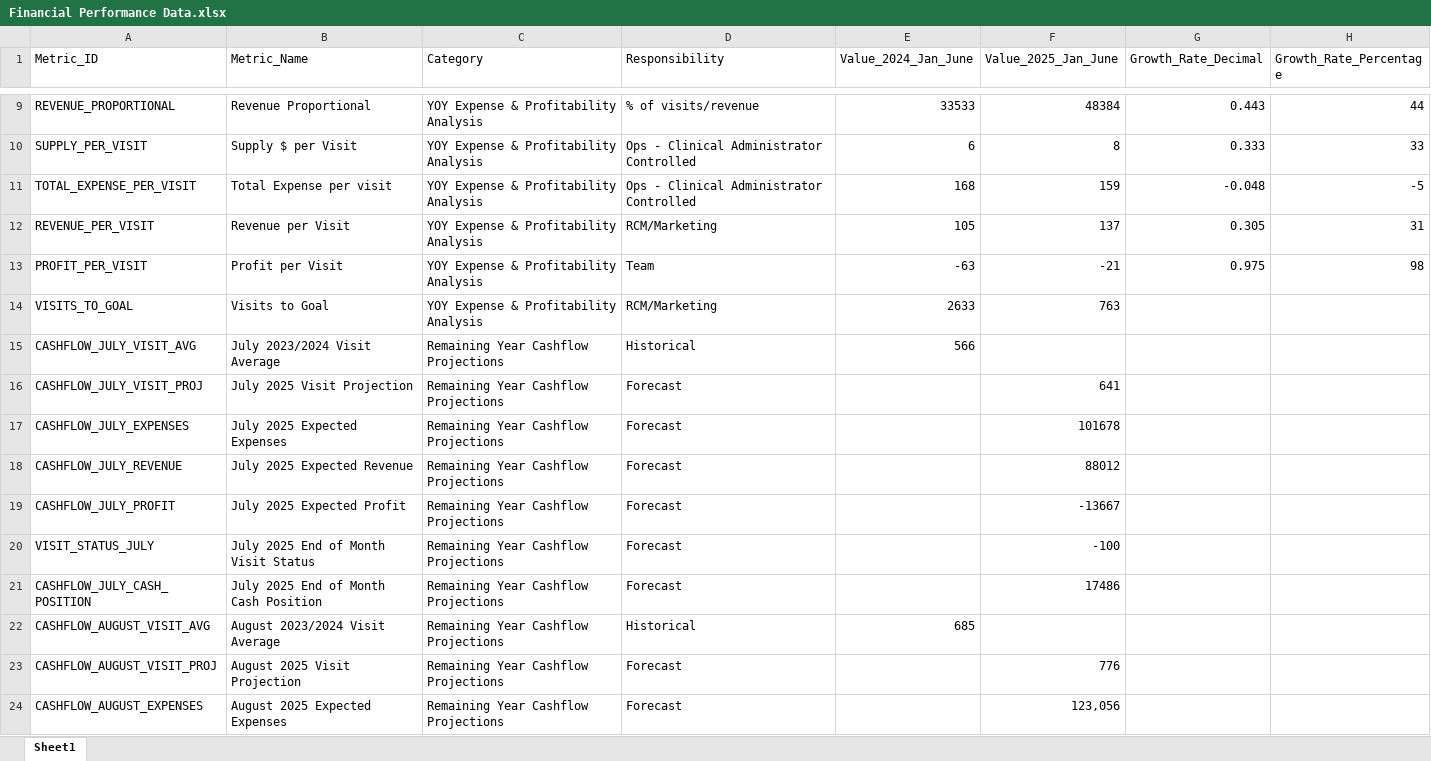
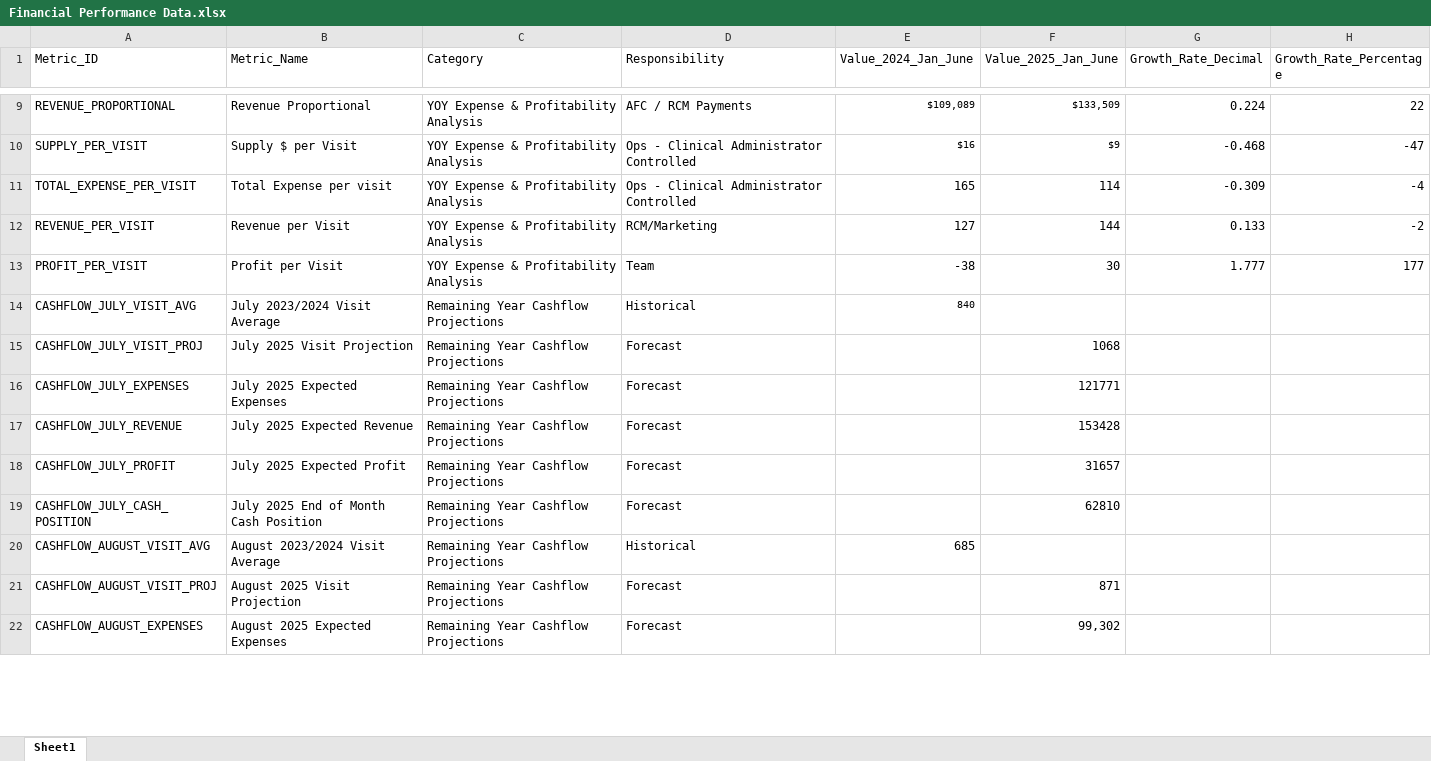
Before and after one commit to gkotzbauer/Financial_Hub_Platform, an Excel workbook: public/Financial Performance Data.xlsx, sheet Sheet1, drawn as a sheet; only a part is shown, gaps mark what is left out; values as stored, in another font and other column widths than the file's, no borders; removed rows and columns are numbered as before the commit, all else as after; the diff covers the shown part only; the diff names each change by its address in the sheet, - before the commit and + after, or states it on an @@ line.

Commit message:
Update YOY Expense & Profitability Analysis data from Excel file

```diff
--- a/public/Financial Performance Data.xlsx (sheet Sheet1)
+++ b/public/Financial Performance Data.xlsx (sheet Sheet1)
-D9 (Responsibility): % of visits/revenue
+D9 (Responsibility): AFC / RCM Payments
@@ E9:F10 text size: smaller @@
-E9 (Value_2024_Jan_June): 33533
+E9 (Value_2024_Jan_June): $109,089
-F9 (Value_2025_Jan_June): 48384
+F9 (Value_2025_Jan_June): $133,509
-G9 (Growth_Rate_Decimal): 0.443
+G9 (Growth_Rate_Decimal): 0.224
-H9 (Growth_Rate_Percentage): 44
+H9 (Growth_Rate_Percentage): 22
-E10 (Value_2024_Jan_June): 6
+E10 (Value_2024_Jan_June): $16
-F10 (Value_2025_Jan_June): 8
+F10 (Value_2025_Jan_June): $9
-G10 (Growth_Rate_Decimal): 0.333
+G10 (Growth_Rate_Decimal): -0.468
-H10 (Growth_Rate_Percentage): 33
+H10 (Growth_Rate_Percentage): -47
-E11 (Value_2024_Jan_June): 168
+E11 (Value_2024_Jan_June): 165
-F11 (Value_2025_Jan_June): 159
+F11 (Value_2025_Jan_June): 114
-G11 (Growth_Rate_Decimal): -0.048
+G11 (Growth_Rate_Decimal): -0.309
-H11 (Growth_Rate_Percentage): -5
+H11 (Growth_Rate_Percentage): -4
-E12 (Value_2024_Jan_June): 105
+E12 (Value_2024_Jan_June): 127
-F12 (Value_2025_Jan_June): 137
+F12 (Value_2025_Jan_June): 144
-G12 (Growth_Rate_Decimal): 0.305
+G12 (Growth_Rate_Decimal): 0.133
-H12 (Growth_Rate_Percentage): 31
+H12 (Growth_Rate_Percentage): -2
-E13 (Value_2024_Jan_June): -63
+E13 (Value_2024_Jan_June): -38
-F13 (Value_2025_Jan_June): -21
+F13 (Value_2025_Jan_June): 30
-G13 (Growth_Rate_Decimal): 0.975
+G13 (Growth_Rate_Decimal): 1.777
-H13 (Growth_Rate_Percentage): 98
+H13 (Growth_Rate_Percentage): 177
-row 14: VISITS_TO_GOAL | Visits to Goal | YOY Expense & Profitability Analysis | RCM/Marketing | 2633 | 763
-E14 (Value_2024_Jan_June): 566
+E14 (Value_2024_Jan_June): 840
@@ E14 text size: smaller @@
-F15 (Value_2025_Jan_June): 641
+F15 (Value_2025_Jan_June): 1068
-F16 (Value_2025_Jan_June): 101678
+F16 (Value_2025_Jan_June): 121771
-F17 (Value_2025_Jan_June): 88012
+F17 (Value_2025_Jan_June): 153428
-F18 (Value_2025_Jan_June): -13667
+F18 (Value_2025_Jan_June): 31657
-row 20: VISIT_STATUS_JULY | July 2025 End of Month Visit Status | Remaining Year Cashflow Projections | Forecast |  | -100
-F19 (Value_2025_Jan_June): 17486
+F19 (Value_2025_Jan_June): 62810
-F21 (Value_2025_Jan_June): 776
+F21 (Value_2025_Jan_June): 871
-F22 (Value_2025_Jan_June): 123,056
+F22 (Value_2025_Jan_June): 99,302
```
Also changed, not shown: 55 edited cells and cell formats elsewhere in this sheet, 1 other file.
